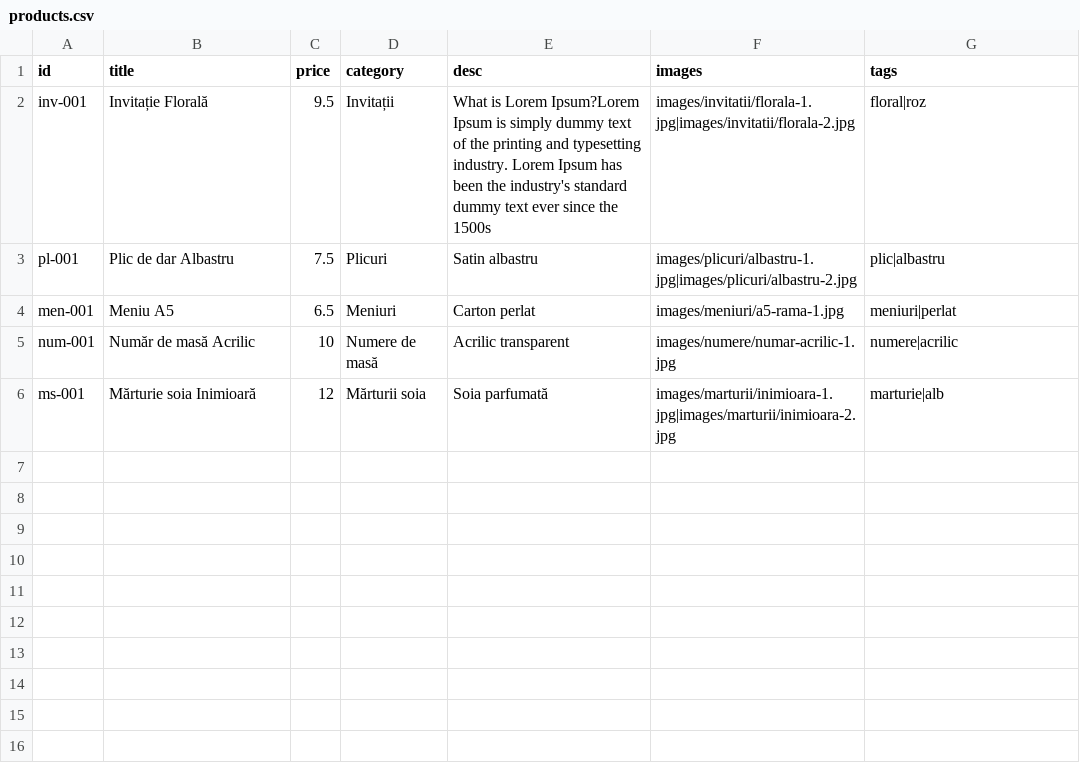
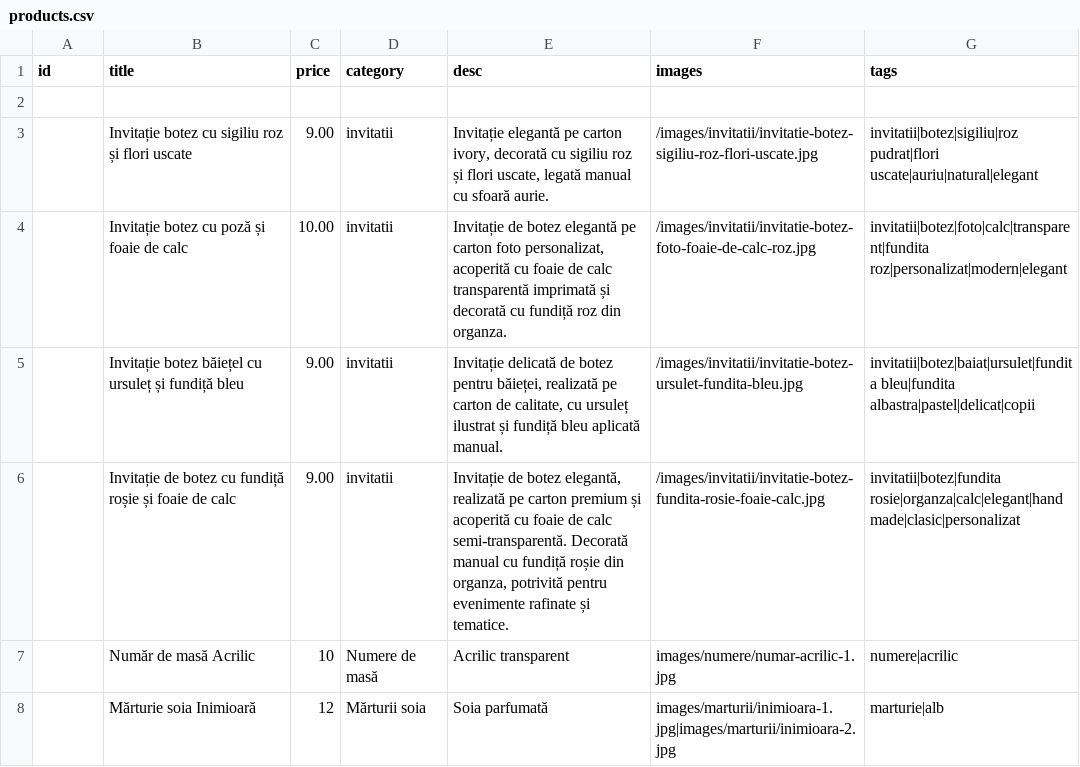
Before and after one commit to ionitadelia2-hub/boundlesscollection-site, a CSV file: content/products.csv, drawn as a sheet.

```diff
--- a/content/products.csv
+++ b/content/products.csv
@@ -1,6 +1,8 @@
 id,title,price,category,desc,images,tags
-inv-001,Invitație Florală,9.5,Invitații,What is Lorem Ipsum?Lorem Ipsum is simply dummy text of the printing and typesetting industry. Lorem Ipsum has been the industry's standard dummy text ever since the 1500s,"images/invitatii/florala-1.jpg|images/invitatii/florala-2.jpg","floral|roz"
-pl-001,Plic de dar Albastru,7.5,Plicuri,Satin albastru,"images/plicuri/albastru-1.jpg|images/plicuri/albastru-2.jpg","plic|albastru"
-men-001,Meniu A5,6.5,Meniuri,Carton perlat,images/meniuri/a5-rama-1.jpg,"meniuri|perlat"
-num-001,Număr de masă Acrilic,10,Numere de masă,Acrilic transparent,images/numere/numar-acrilic-1.jpg,"numere|acrilic"
-ms-001,Mărturie soia Inimioară,12,Mărturii soia,Soia parfumată,"images/marturii/inimioara-1.jpg|images/marturii/inimioara-2.jpg","marturie|alb"
+
+,Invitație botez cu sigiliu roz și flori uscate,9.00,invitatii,"Invitație elegantă pe carton ivory, decorată cu sigiliu roz și flori uscate, legată manual cu sfoară aurie.",/images/invitatii/invitatie-botez-sigiliu-roz-flori-uscate.jpg,invitatii|botez|sigiliu|roz pudrat|flori uscate|auriu|natural|elegant
+,Invitație botez cu poză și foaie de calc,10.00,invitatii,"Invitație de botez elegantă pe carton foto personalizat, acoperită cu foaie de calc transparentă imprimată și decorată cu fundiță roz din organza.",/images/invitatii/invitatie-botez-foto-foaie-de-calc-roz.jpg,invitatii|botez|foto|calc|transparent|fundita roz|personalizat|modern|elegant
+,Invitație botez băiețel cu ursuleț și fundiță bleu,9.00,invitatii,"Invitație delicată de botez pentru băieței, realizată pe carton de calitate, cu ursuleț ilustrat și fundiță bleu aplicată manual.",/images/invitatii/invitatie-botez-ursulet-fundita-bleu.jpg,invitatii|botez|baiat|ursulet|fundita bleu|fundita albastra|pastel|delicat|copii
+,Invitație de botez cu fundiță roșie și foaie de calc,9.00,invitatii,"Invitație de botez elegantă, realizată pe carton premium și acoperită cu foaie de calc semi-transparentă. Decorată manual cu fundiță roșie din organza, potrivită pentru evenimente rafinate și tematice.",/images/invitatii/invitatie-botez-fundita-rosie-foaie-calc.jpg,invitatii|botez|fundita rosie|organza|calc|elegant|handmade|clasic|personalizat
+,Număr de masă Acrilic,10,Numere de masă,Acrilic transparent,images/numere/numar-acrilic-1.jpg,"numere|acrilic"
+,Mărturie soia Inimioară,12,Mărturii soia,Soia parfumată,"images/marturii/inimioara-1.jpg|images/marturii/inimioara-2.jpg","marturie|alb"
```
